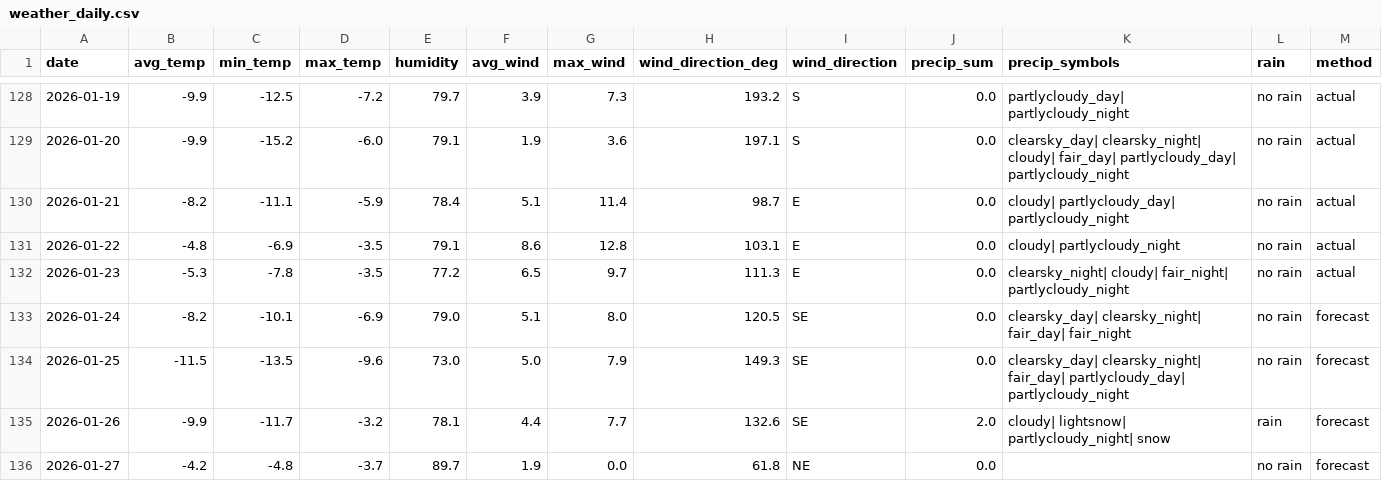
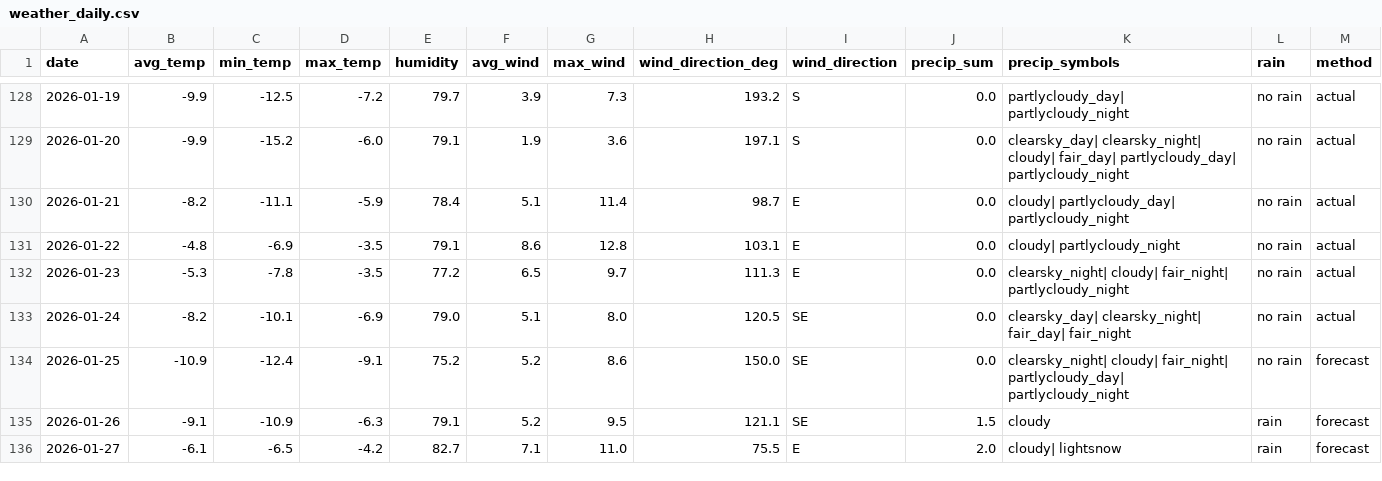
Before and after one commit to OlegChernodon/oc_public_reporitory, a CSV file: weather_daily.csv, drawn as a sheet; only a part is shown, gaps mark what is left out; the diff covers the shown part only.

Commit message:
Update weather_daily.csv (auto) 2026-01-25 04:35

```diff
--- a/weather_daily.csv
+++ b/weather_daily.csv
@@ -132,5 +132,5 @@ date,avg_temp,min_temp,max_temp,humidity,avg_wind,max_wind,wind_direction_deg,wi
 2026-01-23,-5.3,-7.8,-3.5,77.2,6.5,9.7,111.3,E,0.0,clearsky_night| cloudy| fair_night| partlycloudy_night,no rain,actual
-2026-01-24,-8.2,-10.1,-6.9,79.0,5.1,8.0,120.5,SE,0.0,clearsky_day| clearsky_night| fair_day| fair_night,no rain,forecast
-2026-01-25,-11.5,-13.5,-9.6,73.0,5.0,7.9,149.3,SE,0.0,clearsky_day| clearsky_night| fair_day| partlycloudy_day| partlycloudy_night,no rain,forecast
-2026-01-26,-9.9,-11.7,-3.2,78.1,4.4,7.7,132.6,SE,2.0,cloudy| lightsnow| partlycloudy_night| snow,rain,forecast
-2026-01-27,-4.2,-4.8,-3.7,89.7,1.9,0.0,61.8,NE,0.0,,no rain,forecast
+2026-01-24,-8.2,-10.1,-6.9,79.0,5.1,8.0,120.5,SE,0.0,clearsky_day| clearsky_night| fair_day| fair_night,no rain,actual
+2026-01-25,-10.9,-12.4,-9.1,75.2,5.2,8.6,150.0,SE,0.0,clearsky_night| cloudy| fair_night| partlycloudy_day| partlycloudy_night,no rain,forecast
+2026-01-26,-9.1,-10.9,-6.3,79.1,5.2,9.5,121.1,SE,1.5,cloudy,rain,forecast
+2026-01-27,-6.1,-6.5,-4.2,82.7,7.1,11.0,75.5,E,2.0,cloudy| lightsnow,rain,forecast
```
Also changed, not shown: 1 added row and 18 edited cells elsewhere in this file.
